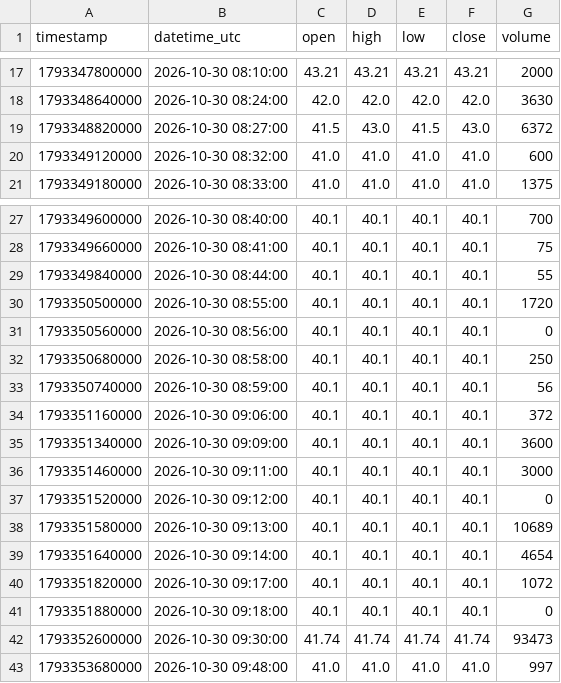
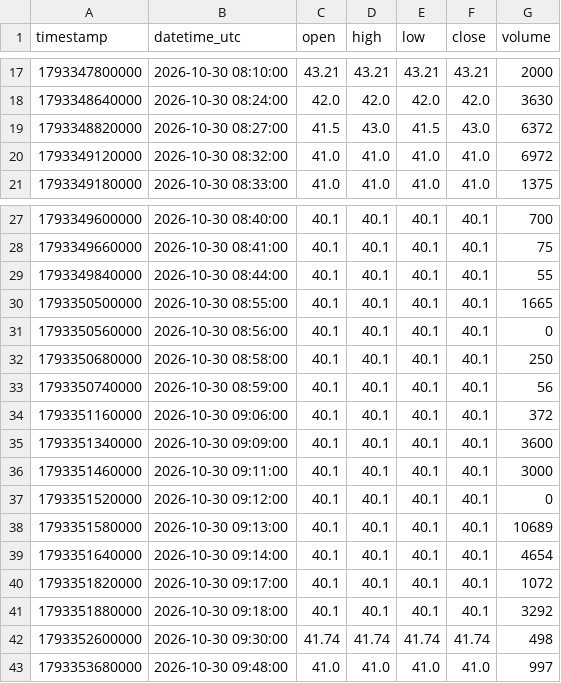
Before and after one commit to parshant65-lang/India-Stocks-2101-2130-Historical-Data, a CSV file: SCANSTL/1m/2026/10/SCANSTL_1m_2026-10-30.csv, drawn as a sheet; only a part is shown, gaps mark what is left out.

```diff
--- a/SCANSTL/1m/2026/10/SCANSTL_1m_2026-10-30.csv
+++ b/SCANSTL/1m/2026/10/SCANSTL_1m_2026-10-30.csv
@@ -19,3 +19,3 @@ timestamp,datetime_utc,open,high,low,close,volume
 1793348820000,2026-10-30 08:27:00,41.5,43.0,41.5,43.0,6372
-1793349120000,2026-10-30 08:32:00,41.0,41.0,41.0,41.0,600
+1793349120000,2026-10-30 08:32:00,41.0,41.0,41.0,41.0,6972
 1793349180000,2026-10-30 08:33:00,41.0,41.0,41.0,41.0,1375
@@ -29,3 +29,3 @@ timestamp,datetime_utc,open,high,low,close,volume
 1793349840000,2026-10-30 08:44:00,40.1,40.1,40.1,40.1,55
-1793350500000,2026-10-30 08:55:00,40.1,40.1,40.1,40.1,1720
+1793350500000,2026-10-30 08:55:00,40.1,40.1,40.1,40.1,1665
 1793350560000,2026-10-30 08:56:00,40.1,40.1,40.1,40.1,0
@@ -40,4 +40,4 @@ timestamp,datetime_utc,open,high,low,close,volume
 1793351820000,2026-10-30 09:17:00,40.1,40.1,40.1,40.1,1072
-1793351880000,2026-10-30 09:18:00,40.1,40.1,40.1,40.1,0
-1793352600000,2026-10-30 09:30:00,41.74,41.74,41.74,41.74,93473
+1793351880000,2026-10-30 09:18:00,40.1,40.1,40.1,40.1,3292
+1793352600000,2026-10-30 09:30:00,41.74,41.74,41.74,41.74,498
 1793353680000,2026-10-30 09:48:00,41.0,41.0,41.0,41.0,997
```
Also changed, not shown: SAREGAMA/1m/2026/10/SAREGAMA_1m_2026-10-30.csv, SBCL/1m/2026/10/SBCL_1m_2026-10-30.csv, 1 other file.
